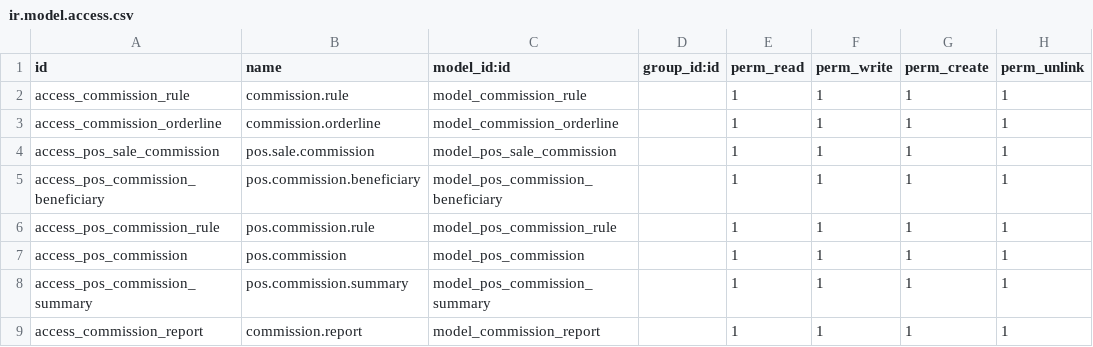
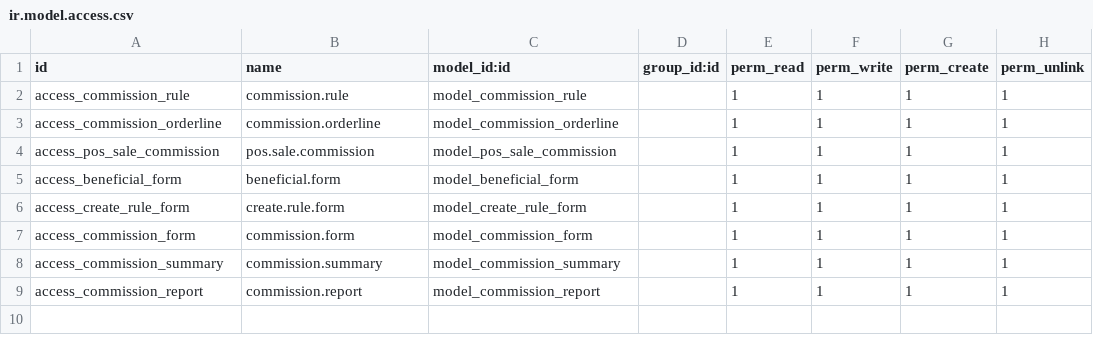
Before and after one commit to farhanrashad/demo-130, a CSV file: de_pos_sales_commissions/security/ir.model.access.csv, drawn as a sheet.

Commit message:
update sales commission

```diff
--- a/de_pos_sales_commissions/security/ir.model.access.csv
+++ b/de_pos_sales_commissions/security/ir.model.access.csv
@@ -4,6 +4,6 @@ access_commission_orderline,commission.orderline,model_commission_orderline,,1,1
 access_pos_sale_commission,pos.sale.commission,model_pos_sale_commission,,1,1,1,1
-access_pos_commission_beneficiary,pos.commission.beneficiary,model_pos_commission_beneficiary,,1,1,1,1
-access_pos_commission_rule,pos.commission.rule,model_pos_commission_rule,,1,1,1,1
-access_pos_commission,pos.commission,model_pos_commission,,1,1,1,1
-access_pos_commission_summary,pos.commission.summary,model_pos_commission_summary,,1,1,1,1
+access_beneficial_form,beneficial.form,model_beneficial_form,,1,1,1,1
+access_create_rule_form,create.rule.form,model_create_rule_form,,1,1,1,1
+access_commission_form,commission.form,model_commission_form,,1,1,1,1
+access_commission_summary,commission.summary,model_commission_summary,,1,1,1,1
 access_commission_report,commission.report,model_commission_report,,1,1,1,1
```
Also changed, not shown: 11 other files.
